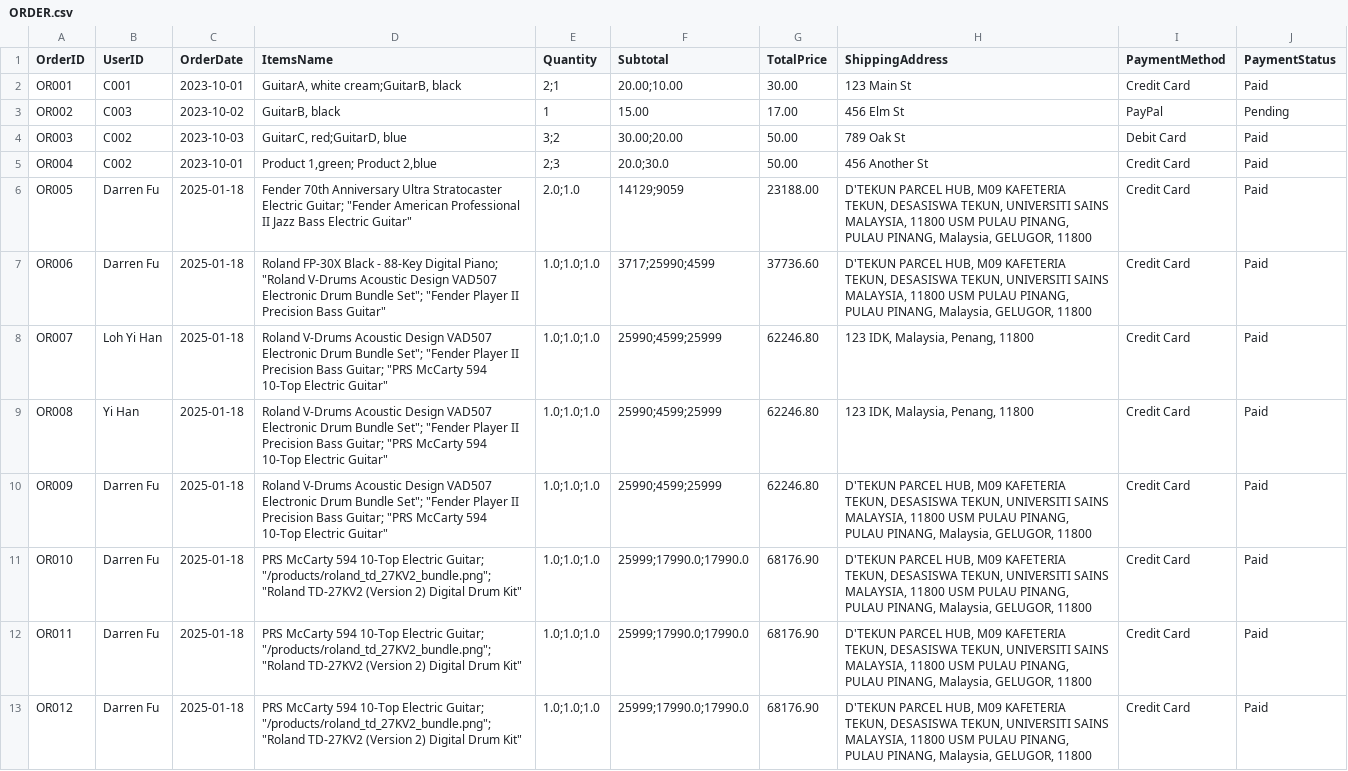
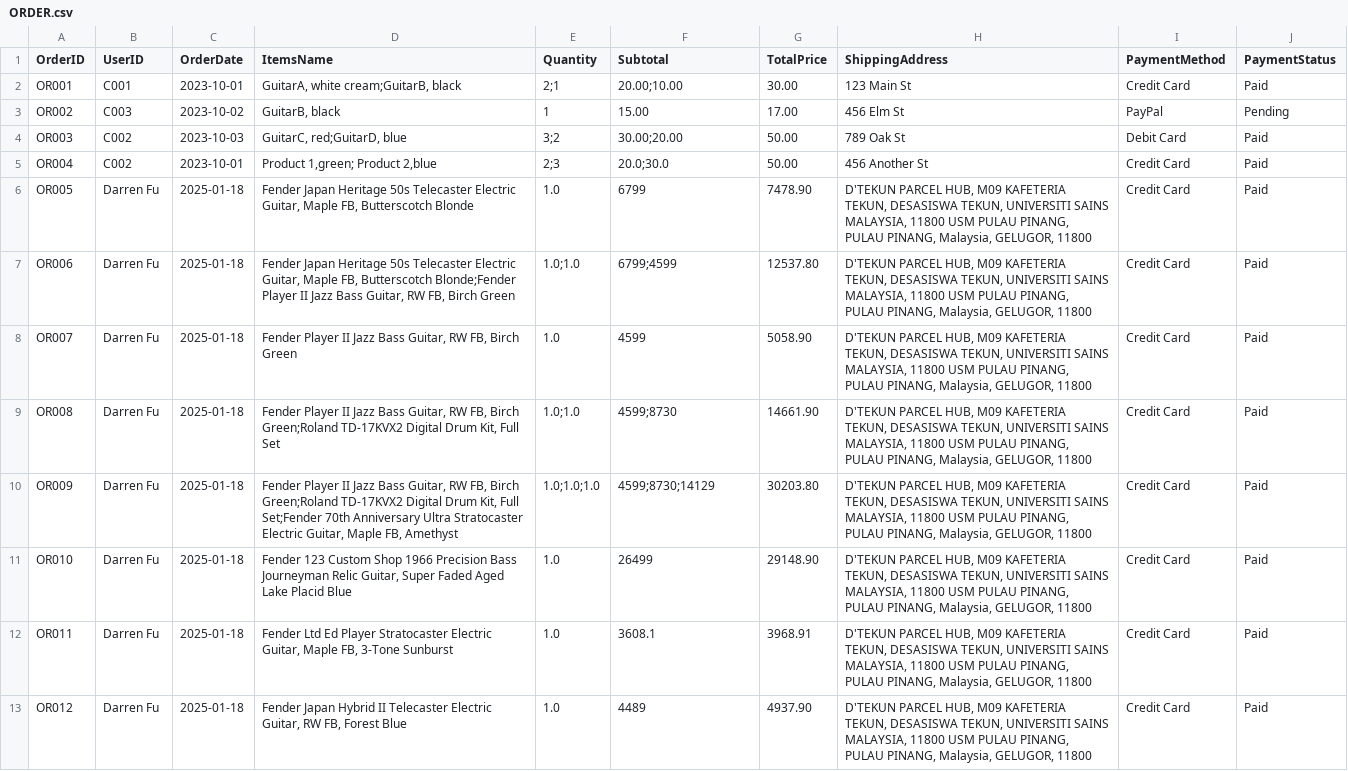
Before and after one commit to ccchaigordon/CAT201-Project, a CSV file: backend/src/main/resources/ORDER.csv, drawn as a sheet; only a part is shown; the diff covers the shown part only.

Commit message:
Debug checkout and ORDER.csv read and write format

```diff
--- a/backend/src/main/resources/ORDER.csv
+++ b/backend/src/main/resources/ORDER.csv
@@ -6,8 +6,8 @@ OR004,C002,"2023-10-01","Product 1,green; Product 2,blue","2;3","20.0;30.0",50.0
-OR005,Darren Fu,"2025-01-18",""Fender 70th Anniversary Ultra Stratocaster Electric Guitar; "Fender American Professional II Jazz Bass Electric Guitar","2.0;1.0","14129;9059",23188.00,"D'TEKUN PARCEL HUB, M09 KAFETERIA TEKUN, DESASISWA TEKUN, UNIVERSITI SAINS MALAYSIA, 11800 USM PULAU PINANG, PULAU PINANG, Malaysia, GELUGOR, 11800","Credit Card","Paid"
-OR006,Darren Fu,"2025-01-18",""Roland FP-30X Black - 88-Key Digital Piano; "Roland V-Drums Acoustic Design VAD507 Electronic Drum Bundle Set"; "Fender Player II Precision Bass Guitar","1.0;1.0;1.0","3717;25990;4599",37736.60,"D'TEKUN PARCEL HUB, M09 KAFETERIA TEKUN, DESASISWA TEKUN, UNIVERSITI SAINS MALAYSIA, 11800 USM PULAU PINANG, PULAU PINANG, Malaysia, GELUGOR, 11800","Credit Card","Paid"
-OR007,Loh Yi Han,"2025-01-18",""Roland V-Drums Acoustic Design VAD507 Electronic Drum Bundle Set"; "Fender Player II Precision Bass Guitar; "PRS McCarty 594 10-Top Electric Guitar","1.0;1.0;1.0","25990;4599;25999",62246.80,"123 IDK, Malaysia, Penang, 11800","Credit Card","Paid"
-OR008,Yi Han,"2025-01-18",""Roland V-Drums Acoustic Design VAD507 Electronic Drum Bundle Set"; "Fender Player II Precision Bass Guitar; "PRS McCarty 594 10-Top Electric Guitar","1.0;1.0;1.0","25990;4599;25999",62246.80,"123 IDK, Malaysia, Penang, 11800","Credit Card","Paid"
-OR009,Darren Fu,"2025-01-18",""Roland V-Drums Acoustic Design VAD507 Electronic Drum Bundle Set"; "Fender Player II Precision Bass Guitar; "PRS McCarty 594 10-Top Electric Guitar","1.0;1.0;1.0","25990;4599;25999",62246.80,"D'TEKUN PARCEL HUB, M09 KAFETERIA TEKUN, DESASISWA TEKUN, UNIVERSITI SAINS MALAYSIA, 11800 USM PULAU PINANG, PULAU PINANG, Malaysia, GELUGOR, 11800","Credit Card","Paid"
-OR010,Darren Fu,"2025-01-18",""PRS McCarty 594 10-Top Electric Guitar; "/products/roland_td_27KV2_bundle.png"; "Roland TD-27KV2 (Version 2) Digital Drum Kit","1.0;1.0;1.0","25999;17990.0;17990.0",68176.90,"D'TEKUN PARCEL HUB, M09 KAFETERIA TEKUN, DESASISWA TEKUN, UNIVERSITI SAINS MALAYSIA, 11800 USM PULAU PINANG, PULAU PINANG, Malaysia, GELUGOR, 11800","Credit Card","Paid"
-OR011,Darren Fu,"2025-01-18",""PRS McCarty 594 10-Top Electric Guitar; "/products/roland_td_27KV2_bundle.png"; "Roland TD-27KV2 (Version 2) Digital Drum Kit","1.0;1.0;1.0","25999;17990.0;17990.0",68176.90,"D'TEKUN PARCEL HUB, M09 KAFETERIA TEKUN, DESASISWA TEKUN, UNIVERSITI SAINS MALAYSIA, 11800 USM PULAU PINANG, PULAU PINANG, Malaysia, GELUGOR, 11800","Credit Card","Paid"
-OR012,Darren Fu,"2025-01-18",""PRS McCarty 594 10-Top Electric Guitar; "/products/roland_td_27KV2_bundle.png"; "Roland TD-27KV2 (Version 2) Digital Drum Kit","1.0;1.0;1.0","25999;17990.0;17990.0",68176.90,"D'TEKUN PARCEL HUB, M09 KAFETERIA TEKUN, DESASISWA TEKUN, UNIVERSITI SAINS MALAYSIA, 11800 USM PULAU PINANG, PULAU PINANG, Malaysia, GELUGOR, 11800","Credit Card","Paid"
+OR005,Darren Fu,"2025-01-18","Fender Japan Heritage 50s Telecaster Electric Guitar, Maple FB, Butterscotch Blonde","1.0","6799",7478.90,"D'TEKUN PARCEL HUB, M09 KAFETERIA TEKUN, DESASISWA TEKUN, UNIVERSITI SAINS MALAYSIA, 11800 USM PULAU PINANG, PULAU PINANG, Malaysia, GELUGOR, 11800","Credit Card","Paid"
+OR006,Darren Fu,"2025-01-18","Fender Japan Heritage 50s Telecaster Electric Guitar, Maple FB, Butterscotch Blonde;Fender Player II Jazz Bass Guitar, RW FB, Birch Green","1.0;1.0","6799;4599",12537.80,"D'TEKUN PARCEL HUB, M09 KAFETERIA TEKUN, DESASISWA TEKUN, UNIVERSITI SAINS MALAYSIA, 11800 USM PULAU PINANG, PULAU PINANG, Malaysia, GELUGOR, 11800","Credit Card","Paid"
+OR007,Darren Fu,"2025-01-18","Fender Player II Jazz Bass Guitar, RW FB, Birch Green","1.0","4599",5058.90,"D'TEKUN PARCEL HUB, M09 KAFETERIA TEKUN, DESASISWA TEKUN, UNIVERSITI SAINS MALAYSIA, 11800 USM PULAU PINANG, PULAU PINANG, Malaysia, GELUGOR, 11800","Credit Card","Paid"
+OR008,Darren Fu,"2025-01-18","Fender Player II Jazz Bass Guitar, RW FB, Birch Green;Roland TD-17KVX2 Digital Drum Kit, Full Set","1.0;1.0","4599;8730",14661.90,"D'TEKUN PARCEL HUB, M09 KAFETERIA TEKUN, DESASISWA TEKUN, UNIVERSITI SAINS MALAYSIA, 11800 USM PULAU PINANG, PULAU PINANG, Malaysia, GELUGOR, 11800","Credit Card","Paid"
+OR009,Darren Fu,"2025-01-18","Fender Player II Jazz Bass Guitar, RW FB, Birch Green;Roland TD-17KVX2 Digital Drum Kit, Full Set;Fender 70th Anniversary Ultra Stratocaster Electric Guitar, Maple FB, Amethyst","1.0;1.0;1.0","4599;8730;14129",30203.80,"D'TEKUN PARCEL HUB, M09 KAFETERIA TEKUN, DESASISWA TEKUN, UNIVERSITI SAINS MALAYSIA, 11800 USM PULAU PINANG, PULAU PINANG, Malaysia, GELUGOR, 11800","Credit Card","Paid"
+OR010,Darren Fu,"2025-01-18","Fender 123 Custom Shop 1966 Precision Bass Journeyman Relic Guitar, Super Faded Aged Lake Placid Blue","1.0","26499",29148.90,"D'TEKUN PARCEL HUB, M09 KAFETERIA TEKUN, DESASISWA TEKUN, UNIVERSITI SAINS MALAYSIA, 11800 USM PULAU PINANG, PULAU PINANG, Malaysia, GELUGOR, 11800","Credit Card","Paid"
+OR011,Darren Fu,"2025-01-18","Fender Ltd Ed Player Stratocaster Electric Guitar, Maple FB, 3-Tone Sunburst","1.0","3608.1",3968.91,"D'TEKUN PARCEL HUB, M09 KAFETERIA TEKUN, DESASISWA TEKUN, UNIVERSITI SAINS MALAYSIA, 11800 USM PULAU PINANG, PULAU PINANG, Malaysia, GELUGOR, 11800","Credit Card","Paid"
+OR012,Darren Fu,"2025-01-18","Fender Japan Hybrid II Telecaster Electric Guitar, RW FB, Forest Blue ","1.0","4489",4937.90,"D'TEKUN PARCEL HUB, M09 KAFETERIA TEKUN, DESASISWA TEKUN, UNIVERSITI SAINS MALAYSIA, 11800 USM PULAU PINANG, PULAU PINANG, Malaysia, GELUGOR, 11800","Credit Card","Paid"
```
Also changed, not shown: 15 edited cells elsewhere in this file, backend/src/main/resources/GUITAR.csv, backend/src/main/resources/TOPSELLER.csv, 12 other files.
